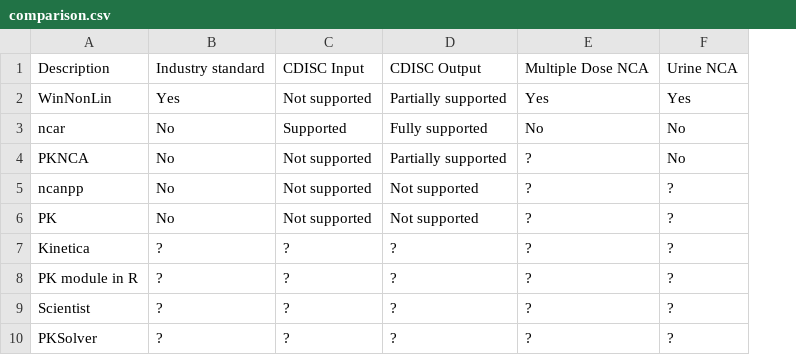
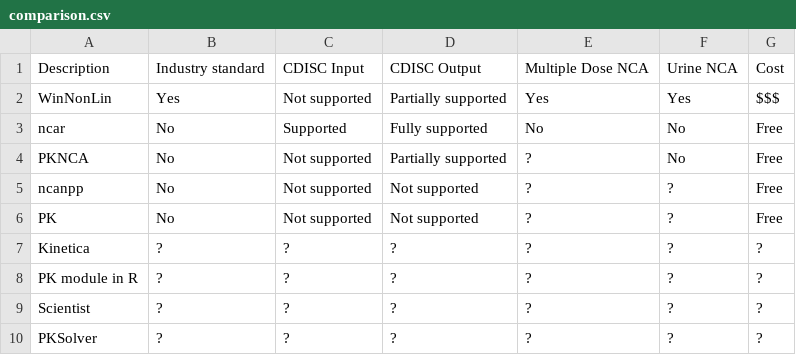
Before and after one commit to asancpt/ncarcdisc, a CSV file: bookdown/comparison.csv, drawn as a sheet; the diff names each change by its address in the sheet, - before the commit and + after, or states it on an @@ line.

```diff
--- a/bookdown/comparison.csv
+++ b/bookdown/comparison.csv
+column G, rows 1-10: Cost | $$$ | Free | Free | Free | Free | ? | ? | ? | ?
```
Also changed, not shown: 34 other files.
